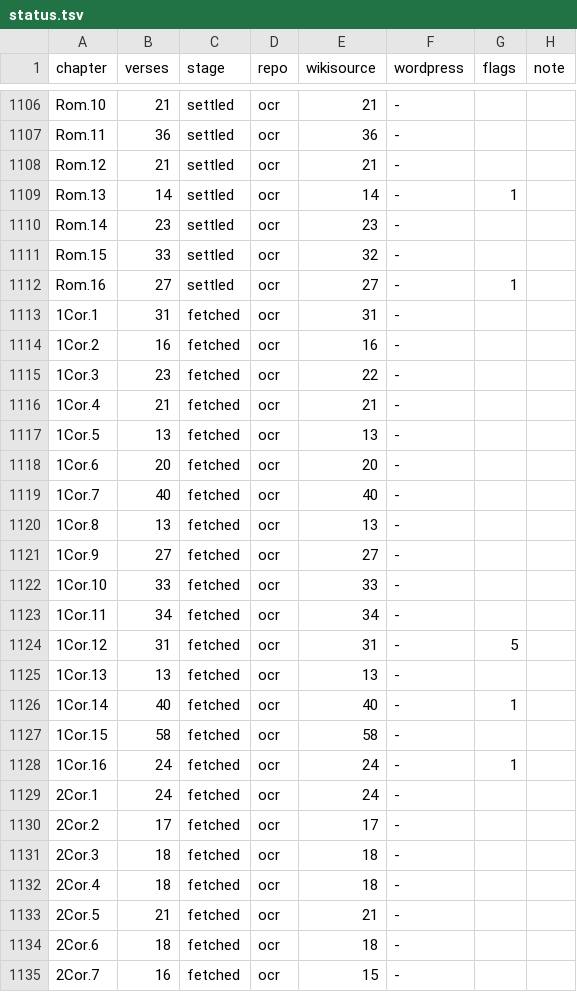
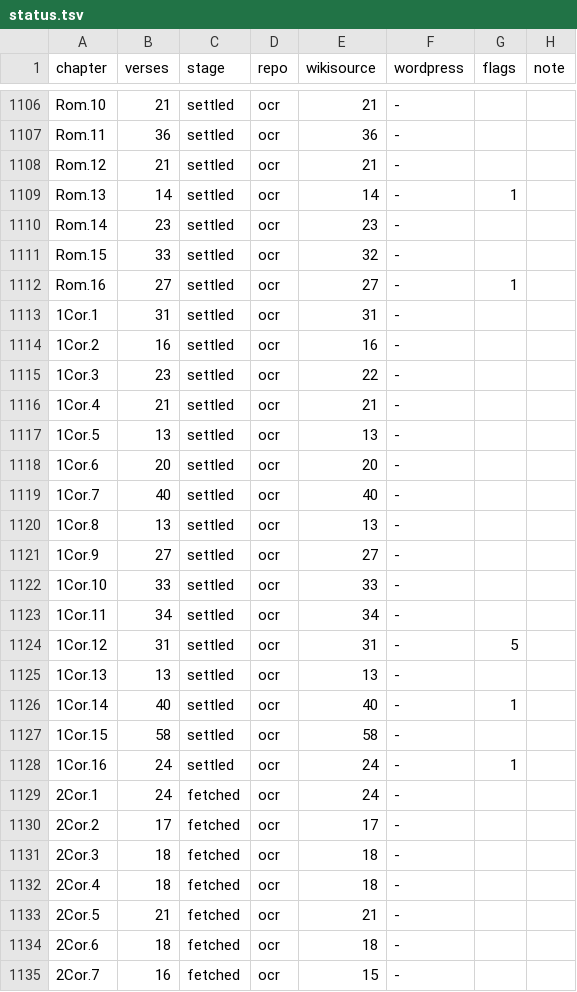
Before and after one commit to njand/biblia-castellionis, a TSV file: data/status.tsv, drawn as a sheet; only a part is shown, gaps mark what is left out.

```diff
--- a/data/status.tsv
+++ b/data/status.tsv
@@ -1112,18 +1112,18 @@ Rom.15	33	settled	ocr	32	-
 Rom.16	27	settled	ocr	27	-	1	
-1Cor.1	31	fetched	ocr	31	-		
-1Cor.2	16	fetched	ocr	16	-		
-1Cor.3	23	fetched	ocr	22	-		
-1Cor.4	21	fetched	ocr	21	-		
-1Cor.5	13	fetched	ocr	13	-		
-1Cor.6	20	fetched	ocr	20	-		
-1Cor.7	40	fetched	ocr	40	-		
-1Cor.8	13	fetched	ocr	13	-		
-1Cor.9	27	fetched	ocr	27	-		
-1Cor.10	33	fetched	ocr	33	-		
-1Cor.11	34	fetched	ocr	34	-		
-1Cor.12	31	fetched	ocr	31	-	5	
-1Cor.13	13	fetched	ocr	13	-		
-1Cor.14	40	fetched	ocr	40	-	1	
-1Cor.15	58	fetched	ocr	58	-		
-1Cor.16	24	fetched	ocr	24	-	1	
+1Cor.1	31	settled	ocr	31	-		
+1Cor.2	16	settled	ocr	16	-		
+1Cor.3	23	settled	ocr	22	-		
+1Cor.4	21	settled	ocr	21	-		
+1Cor.5	13	settled	ocr	13	-		
+1Cor.6	20	settled	ocr	20	-		
+1Cor.7	40	settled	ocr	40	-		
+1Cor.8	13	settled	ocr	13	-		
+1Cor.9	27	settled	ocr	27	-		
+1Cor.10	33	settled	ocr	33	-		
+1Cor.11	34	settled	ocr	34	-		
+1Cor.12	31	settled	ocr	31	-	5	
+1Cor.13	13	settled	ocr	13	-		
+1Cor.14	40	settled	ocr	40	-	1	
+1Cor.15	58	settled	ocr	58	-		
+1Cor.16	24	settled	ocr	24	-	1	
 2Cor.1	24	fetched	ocr	24	-		
```
Also changed, not shown: data/rules/orthography.tsv, 29 other files.
